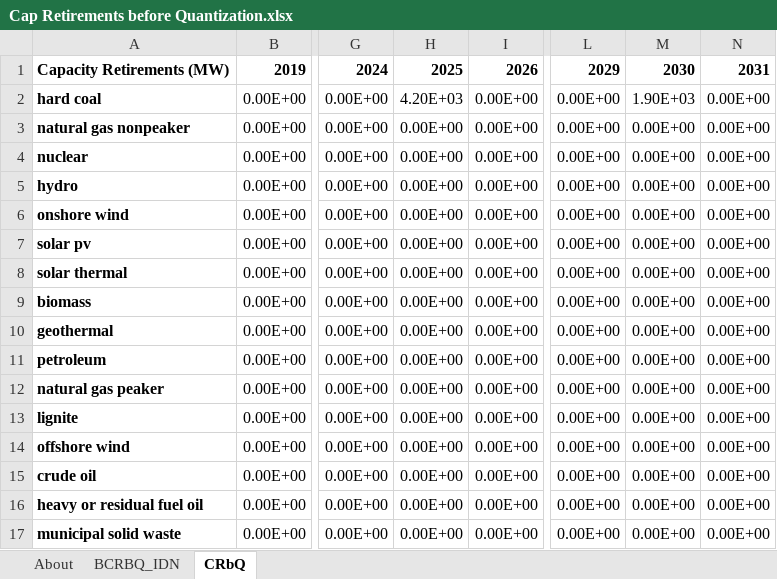
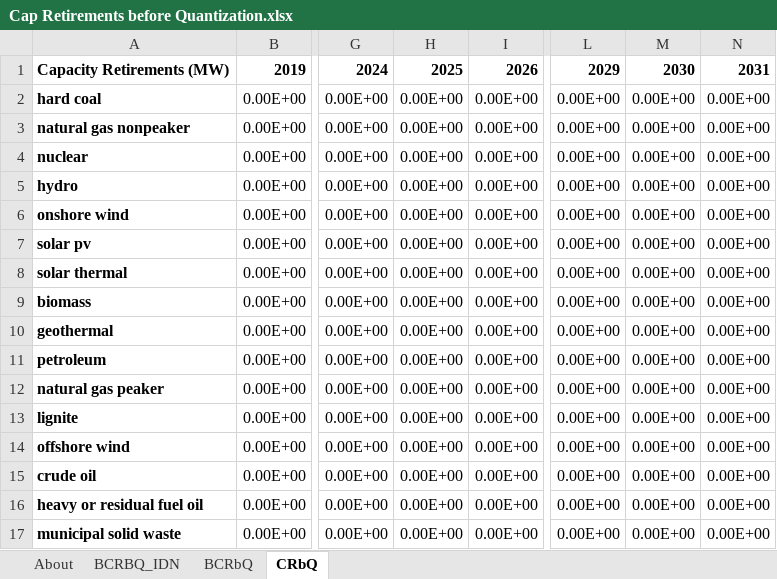
Before and after one commit to climatepolicylab/eps-indonesia-cpl, an Excel workbook: InputData/elec/CRbQ/Cap Retirements before Quantization.xlsx, sheet CRbQ, drawn as a sheet; only a part is shown, gaps mark what is left out; values as stored, in another font and other column widths than the file's, no borders; the diff names each change by its address in the sheet, - before the commit and + after, or states it on an @@ line.

```diff
--- a/InputData/elec/CRbQ/Cap Retirements before Quantization.xlsx (sheet CRbQ)
+++ b/InputData/elec/CRbQ/Cap Retirements before Quantization.xlsx (sheet CRbQ)
+sheet tab: BCRbQ
-H2: 4.20E+03
+H2: 0.00E+00
-M2: 1.90E+03
+M2: 0.00E+00
```
Also changed, not shown: formulas that keep their value, InputData/bldgs/BCEU/BAU Components Energy Use.xlsx, InputData/elec/BCRbQ/BAU Cap Retirements before Quantization.xlsx, 39 other files.
